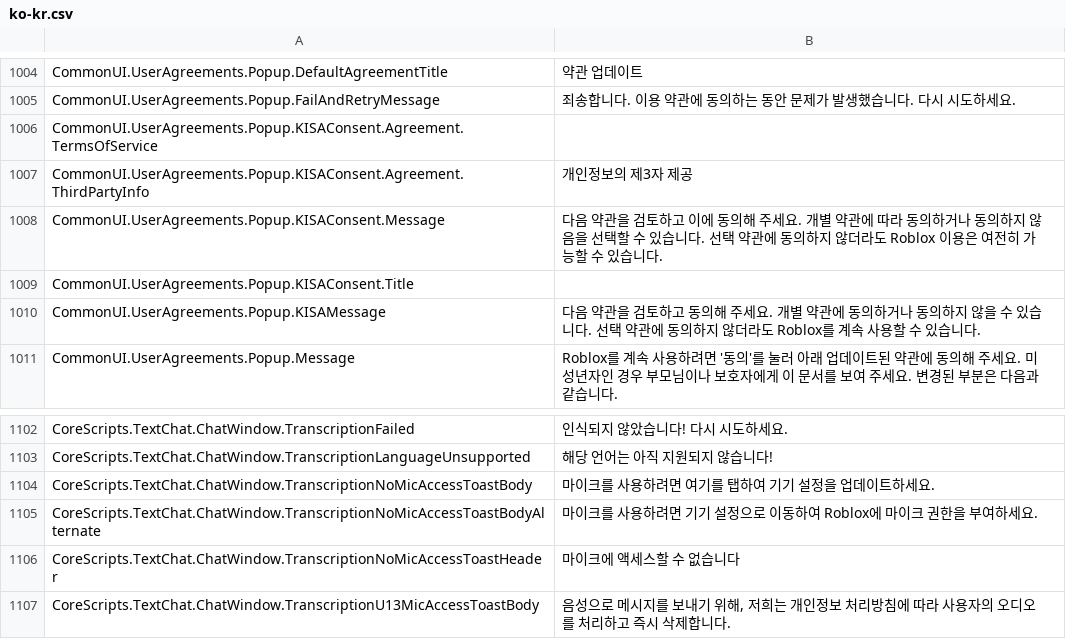
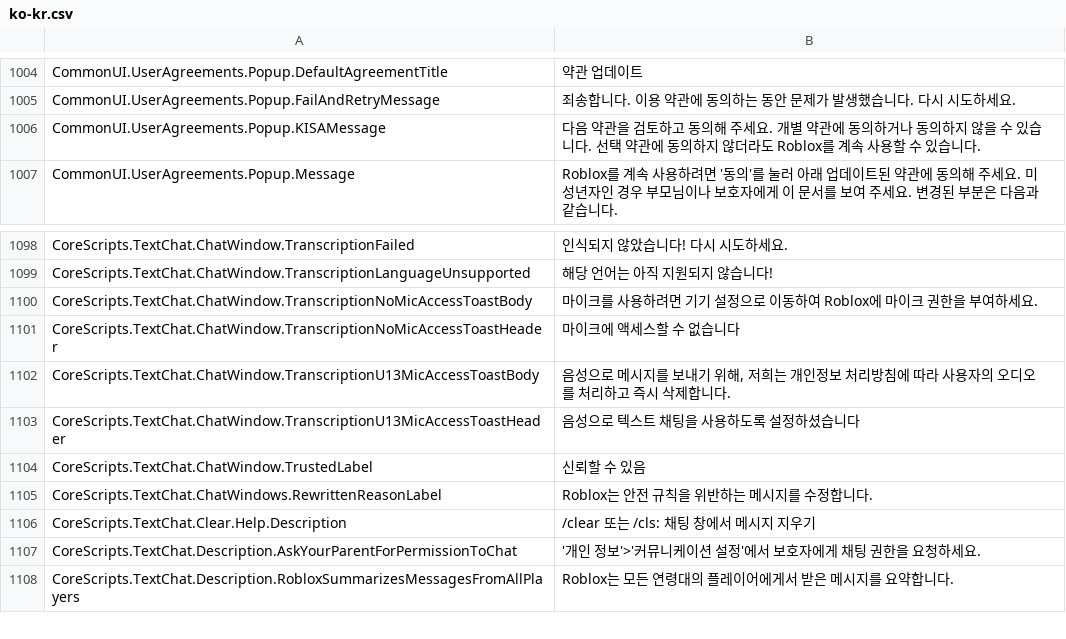
Before and after one commit to EliCauvert/Roblox-Datamining, a CSV file: UniversalApp/Locales/Common/ko-kr.csv, drawn as a sheet; only a part is shown, gaps mark what is left out; the shorter side is filled out with more unchanged rows.

```diff
--- a/UniversalApp/Locales/Common/ko-kr.csv
+++ b/UniversalApp/Locales/Common/ko-kr.csv
@@ -1021,6 +1021,2 @@ CommonUI.UserAgreements.Popup.DefaultAgreementTitle,약관 업데이트
 CommonUI.UserAgreements.Popup.FailAndRetryMessage,죄송합니다. 이용 약관에 동의하는 동안 문제가 발생했습니다. 다시 시도하세요.
-CommonUI.UserAgreements.Popup.KISAConsent.Agreement.TermsOfService,
-CommonUI.UserAgreements.Popup.KISAConsent.Agreement.ThirdPartyInfo,개인정보의 제3자 제공
-CommonUI.UserAgreements.Popup.KISAConsent.Message,다음 약관을 검토하고 이에 동의해 주세요. 개별 약관에 따라 동의하거나 동의하지 않음을 선택할 수 있습니다. 선택 약관에 동의하지 않더라도 Roblox 이용은 여전히 가능할 수 있습니다.
-CommonUI.UserAgreements.Popup.KISAConsent.Title,
 CommonUI.UserAgreements.Popup.KISAMessage,다음 약관을 검토하고 동의해 주세요. 개별 약관에 동의하거나 동의하지 않을 수 있습니다. 선택 약관에 동의하지 않더라도 Roblox를 계속 사용할 수 있습니다.
@@ -1121,4 +1117,3 @@ CoreScripts.TextChat.ChatWindow.TranscriptionFailed,인식되지 않았습니다
 CoreScripts.TextChat.ChatWindow.TranscriptionLanguageUnsupported,해당 언어는 아직 지원되지 않습니다!
-CoreScripts.TextChat.ChatWindow.TranscriptionNoMicAccessToastBody,마이크를 사용하려면 여기를 탭하여 기기 설정을 업데이트하세요.
-CoreScripts.TextChat.ChatWindow.TranscriptionNoMicAccessToastBodyAlternate,마이크를 사용하려면 기기 설정으로 이동하여 Roblox에 마이크 권한을 부여하세요.
+CoreScripts.TextChat.ChatWindow.TranscriptionNoMicAccessToastBody,마이크를 사용하려면 기기 설정으로 이동하여 Roblox에 마이크 권한을 부여하세요.
 CoreScripts.TextChat.ChatWindow.TranscriptionNoMicAccessToastHeader,마이크에 액세스할 수 없습니다
```
Also changed, not shown: UniversalApp/Locales/Common/ar-001.csv, UniversalApp/Locales/Common/fr-fr.csv, 38 other files.
